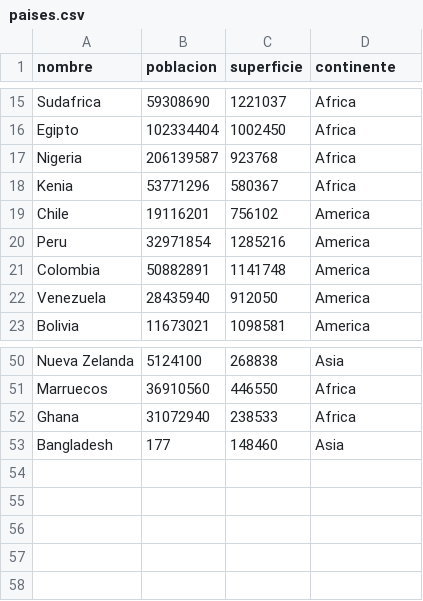
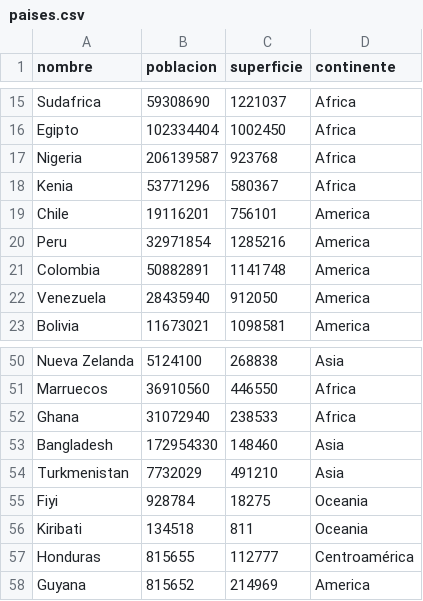
Before and after one commit to Ivan-cinho/TPI-Barcena-Costantini, a CSV file: paises.csv, drawn as a sheet; only a part is shown, gaps mark what is left out.

```diff
--- a/paises.csv
+++ b/paises.csv
@@ -18,3 +18,3 @@ Nigeria,206139587,923768,Africa
 Kenia,53771296,580367,Africa
-Chile,19116201,756102,America
+Chile,19116201,756101,America
 Peru,32971854,1285216,America
@@ -52,2 +52,7 @@ Marruecos,36910560,446550,Africa
 Ghana,31072940,238533,Africa
-Bangladesh,177,148460,Asia
+Bangladesh,172954330,148460,Asia
+Turkmenistan,7732029,491210,Asia
+Fiyi,928784,18275,Oceania
+Kiribati,134518,811,Oceania
+Honduras,815655,112777,Centroamérica
+Guyana,815652,214969,America
```
Also changed, not shown: 3 other files.
